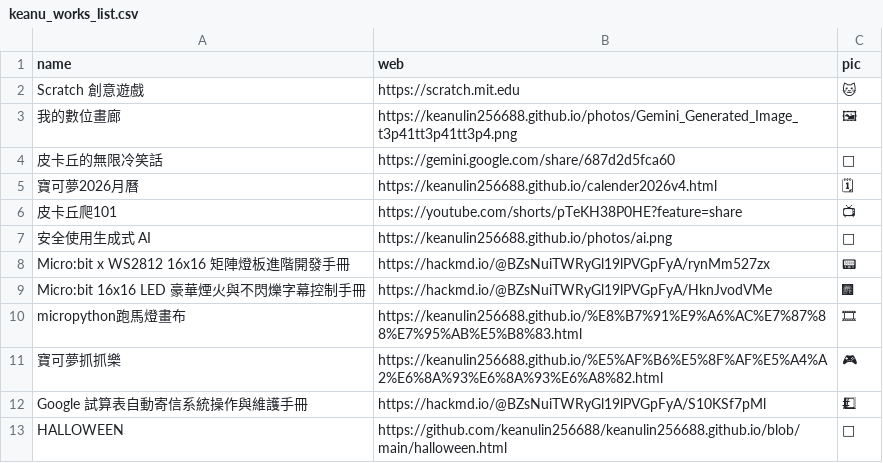
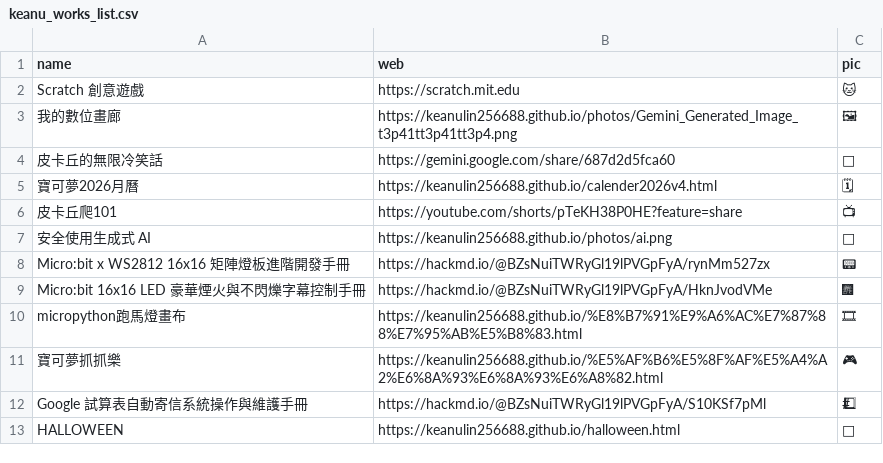
Before and after one commit to keanulin256688/keanulin256688.github.io, a CSV file: keanu_works_list.csv, drawn as a sheet; the diff names each change by its address in the sheet, - before the commit and + after, or states it on an @@ line.

Commit message:
Update keanu_works_list.csv

```diff
--- a/keanu_works_list.csv
+++ b/keanu_works_list.csv
-B13 (web): https://github.com/keanulin256688/keanulin256688.github.io/blob/main/halloween.html
+B13 (web): https://keanulin256688.github.io/halloween.html
```
